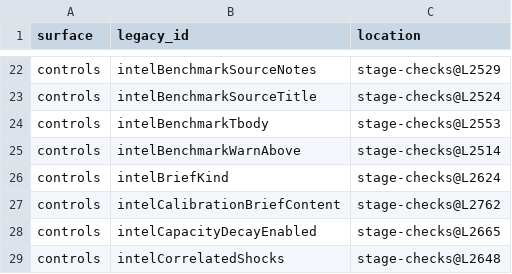
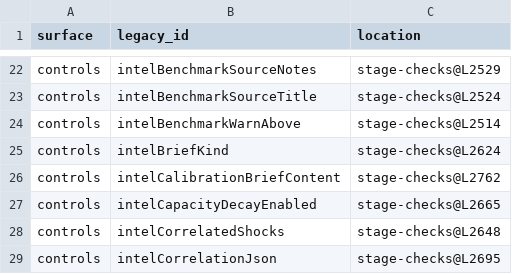
Before and after one commit to darrensteptoe/jubilant-doodle, a TSV file: field-app/checkpoints/legacy_dependency_matrix.tsv, drawn as a sheet; only a part is shown, gaps mark what is left out; the shorter side is filled out with more unchanged rows.

```diff
--- a/field-app/checkpoints/legacy_dependency_matrix.tsv
+++ b/field-app/checkpoints/legacy_dependency_matrix.tsv
@@ -23,3 +23,2 @@ controls	intelBenchmarkSourceNotes	stage-checks@L2529
 controls	intelBenchmarkSourceTitle	stage-checks@L2524
-controls	intelBenchmarkTbody	stage-checks@L2553
 controls	intelBenchmarkWarnAbove	stage-checks@L2514
```
Also changed, not shown: 2 other files.
